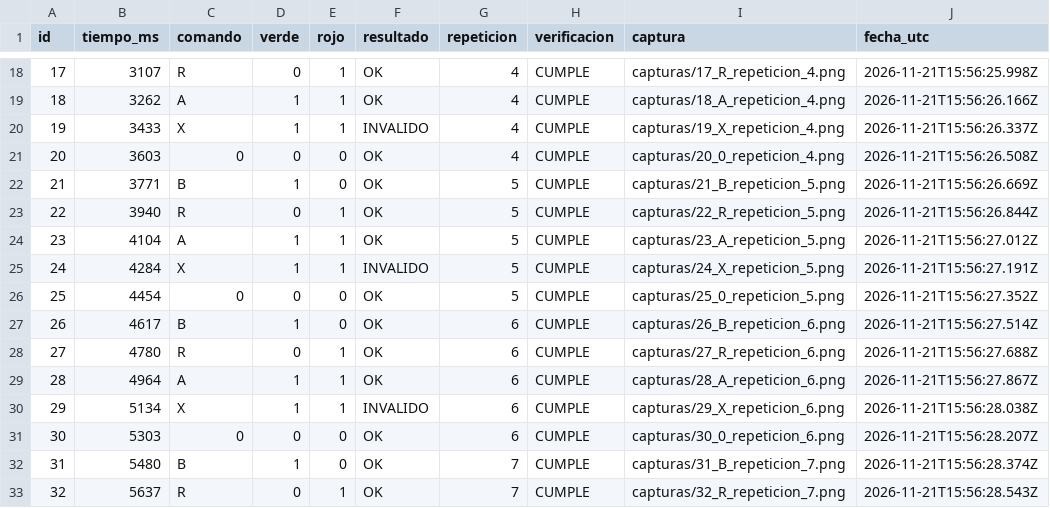
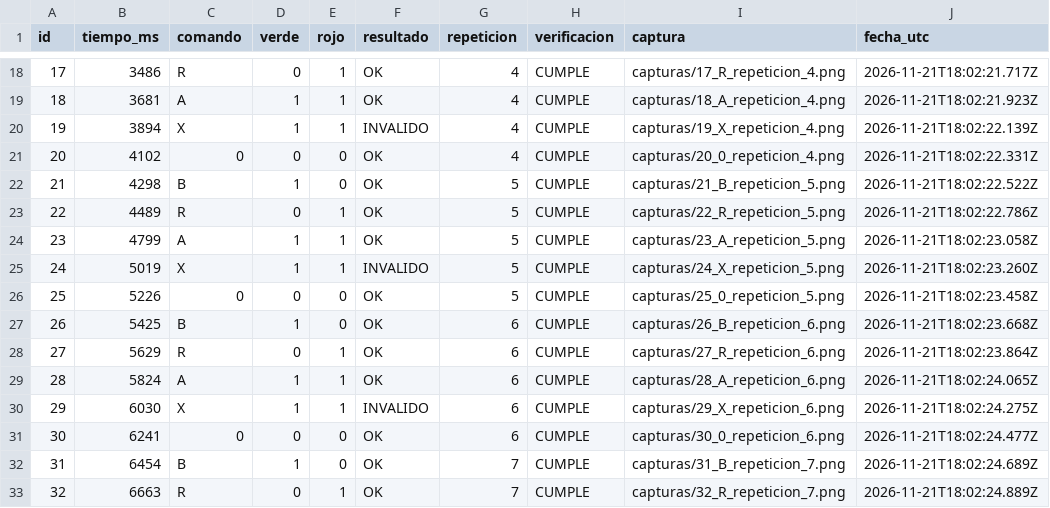
Before and after one commit to sotobit/iot-entrega-2-bluetooth, a CSV file: pruebas_50.csv, drawn as a sheet; only a part is shown, gaps mark what is left out; the diff covers the shown part only.

```diff
--- a/pruebas_50.csv
+++ b/pruebas_50.csv
@@ -18,16 +18,16 @@
-17,3107,R,0,1,OK,4,CUMPLE,capturas/17_R_repeticion_4.png,2026-11-21T15:56:25.998Z
-18,3262,A,1,1,OK,4,CUMPLE,capturas/18_A_repeticion_4.png,2026-11-21T15:56:26.166Z
-19,3433,X,1,1,INVALIDO,4,CUMPLE,capturas/19_X_repeticion_4.png,2026-11-21T15:56:26.337Z
-20,3603,0,0,0,OK,4,CUMPLE,capturas/20_0_repeticion_4.png,2026-11-21T15:56:26.508Z
-21,3771,B,1,0,OK,5,CUMPLE,capturas/21_B_repeticion_5.png,2026-11-21T15:56:26.669Z
-22,3940,R,0,1,OK,5,CUMPLE,capturas/22_R_repeticion_5.png,2026-11-21T15:56:26.844Z
-23,4104,A,1,1,OK,5,CUMPLE,capturas/23_A_repeticion_5.png,2026-11-21T15:56:27.012Z
-24,4284,X,1,1,INVALIDO,5,CUMPLE,capturas/24_X_repeticion_5.png,2026-11-21T15:56:27.191Z
-25,4454,0,0,0,OK,5,CUMPLE,capturas/25_0_repeticion_5.png,2026-11-21T15:56:27.352Z
-26,4617,B,1,0,OK,6,CUMPLE,capturas/26_B_repeticion_6.png,2026-11-21T15:56:27.514Z
-27,4780,R,0,1,OK,6,CUMPLE,capturas/27_R_repeticion_6.png,2026-11-21T15:56:27.688Z
-28,4964,A,1,1,OK,6,CUMPLE,capturas/28_A_repeticion_6.png,2026-11-21T15:56:27.867Z
-29,5134,X,1,1,INVALIDO,6,CUMPLE,capturas/29_X_repeticion_6.png,2026-11-21T15:56:28.038Z
-30,5303,0,0,0,OK,6,CUMPLE,capturas/30_0_repeticion_6.png,2026-11-21T15:56:28.207Z
-31,5480,B,1,0,OK,7,CUMPLE,capturas/31_B_repeticion_7.png,2026-11-21T15:56:28.374Z
-32,5637,R,0,1,OK,7,CUMPLE,capturas/32_R_repeticion_7.png,2026-11-21T15:56:28.543Z
+17,3486,R,0,1,OK,4,CUMPLE,capturas/17_R_repeticion_4.png,2026-11-21T18:02:21.717Z
+18,3681,A,1,1,OK,4,CUMPLE,capturas/18_A_repeticion_4.png,2026-11-21T18:02:21.923Z
+19,3894,X,1,1,INVALIDO,4,CUMPLE,capturas/19_X_repeticion_4.png,2026-11-21T18:02:22.139Z
+20,4102,0,0,0,OK,4,CUMPLE,capturas/20_0_repeticion_4.png,2026-11-21T18:02:22.331Z
+21,4298,B,1,0,OK,5,CUMPLE,capturas/21_B_repeticion_5.png,2026-11-21T18:02:22.522Z
+22,4489,R,0,1,OK,5,CUMPLE,capturas/22_R_repeticion_5.png,2026-11-21T18:02:22.786Z
+23,4799,A,1,1,OK,5,CUMPLE,capturas/23_A_repeticion_5.png,2026-11-21T18:02:23.058Z
+24,5019,X,1,1,INVALIDO,5,CUMPLE,capturas/24_X_repeticion_5.png,2026-11-21T18:02:23.260Z
+25,5226,0,0,0,OK,5,CUMPLE,capturas/25_0_repeticion_5.png,2026-11-21T18:02:23.458Z
+26,5425,B,1,0,OK,6,CUMPLE,capturas/26_B_repeticion_6.png,2026-11-21T18:02:23.668Z
+27,5629,R,0,1,OK,6,CUMPLE,capturas/27_R_repeticion_6.png,2026-11-21T18:02:23.864Z
+28,5824,A,1,1,OK,6,CUMPLE,capturas/28_A_repeticion_6.png,2026-11-21T18:02:24.065Z
+29,6030,X,1,1,INVALIDO,6,CUMPLE,capturas/29_X_repeticion_6.png,2026-11-21T18:02:24.275Z
+30,6241,0,0,0,OK,6,CUMPLE,capturas/30_0_repeticion_6.png,2026-11-21T18:02:24.477Z
+31,6454,B,1,0,OK,7,CUMPLE,capturas/31_B_repeticion_7.png,2026-11-21T18:02:24.689Z
+32,6663,R,0,1,OK,7,CUMPLE,capturas/32_R_repeticion_7.png,2026-11-21T18:02:24.889Z
```
Also changed, not shown: 68 edited cells elsewhere in this file, 12 other files.
